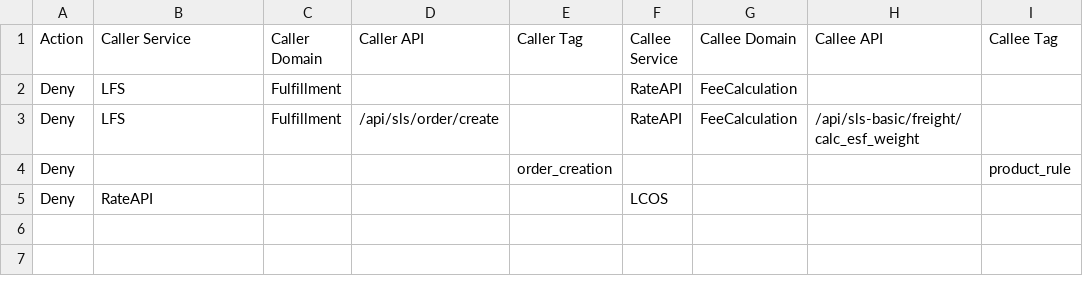
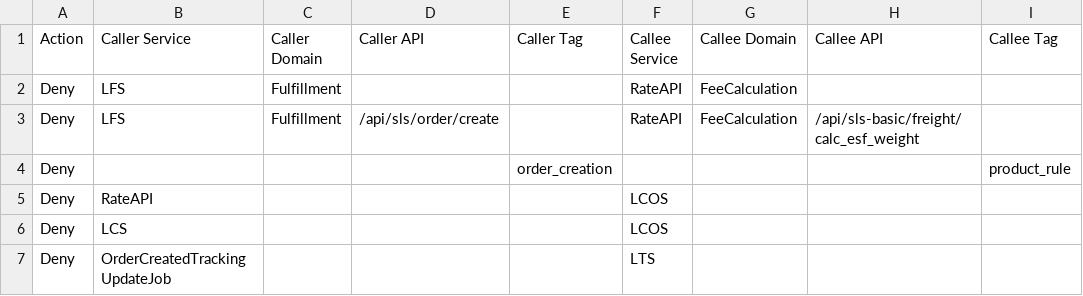
Before and after one commit to xfork24/callchain, a CSV file: rules.csv, drawn as a sheet; the diff names each change by its address in the sheet, - before the commit and + after, or states it on an @@ line.

```diff
--- a/rules.csv
+++ b/rules.csv
+row 6: Deny | LCS |  |  |  | LCOS
+row 7: Deny | OrderCreatedTrackingUpdateJob |  |  |  | LTS
```
Also changed, not shown: domains.csv, 2 other files.
